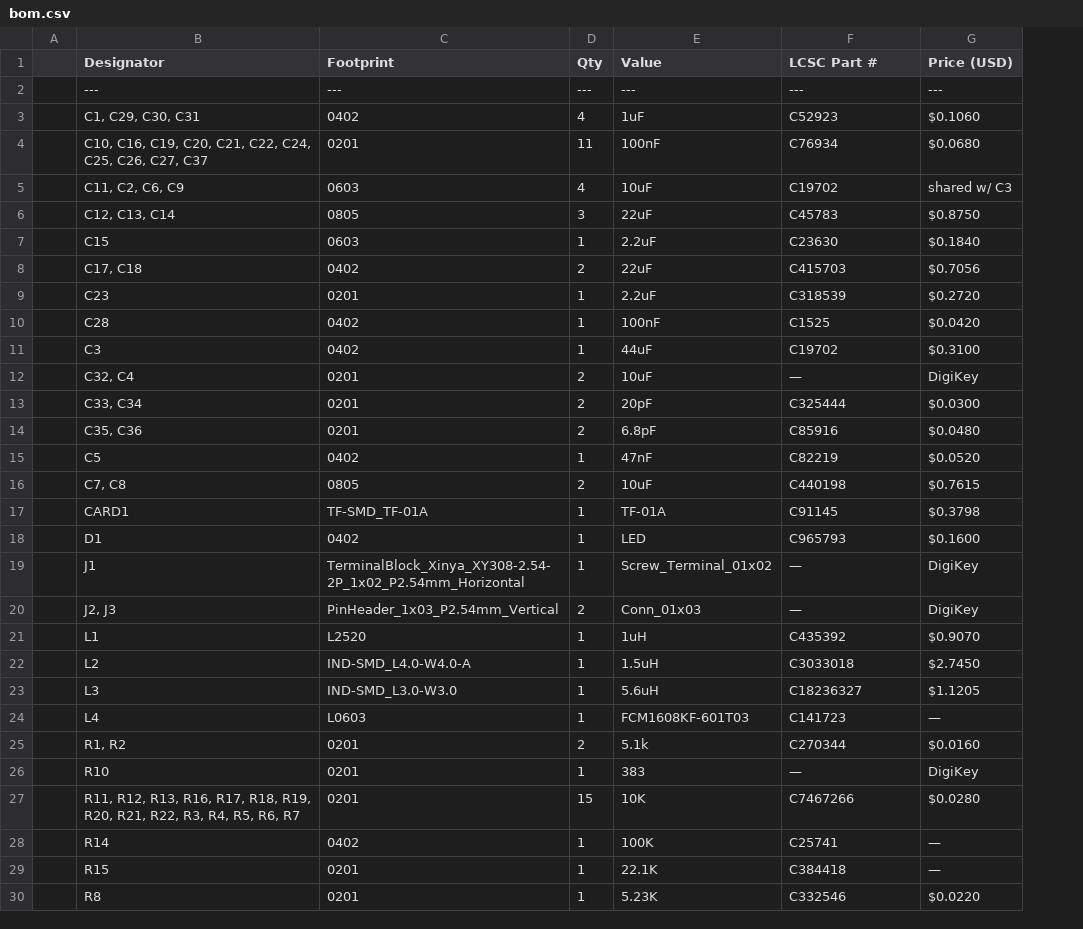
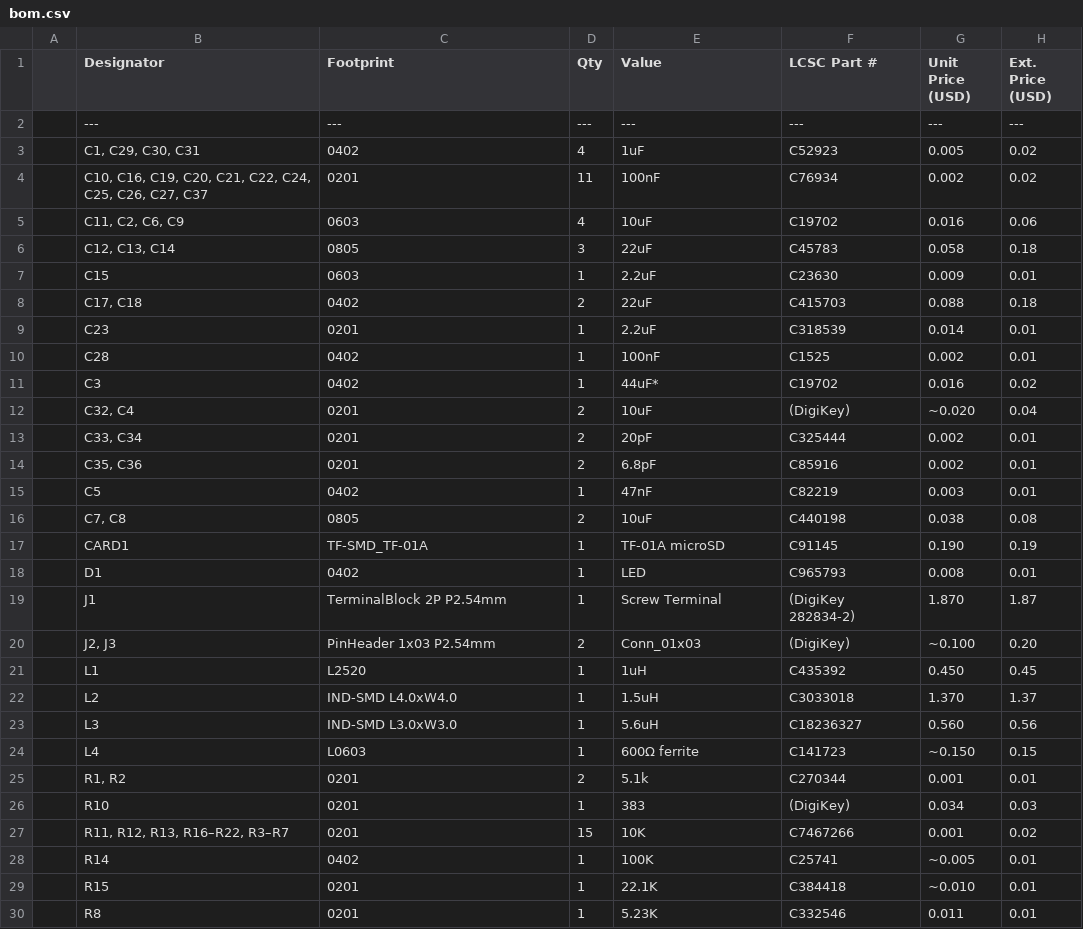
Before and after one commit to premvy/STM32-FlightController, a CSV file: production/bom.csv, drawn as a sheet; only a part is shown; removed rows and columns are numbered as before the commit, all else as after; the diff covers the shown part only; the diff names each change by its address in the sheet, - before the commit and + after, or states it on an @@ line.

Commit message:
Update bom.csv

```diff
--- a/production/bom.csv
+++ b/production/bom.csv
-column A, empty
+column A, empty
-column G (Price (USD)), rows 2-30: --- | $0.1060 | $0.0680 | shared w/ C3 | $0.8750 | $0.1840 | $0.7056 | $0.2720 | $0.0420 | $0.3100 | DigiKey | $0.0300 | $0.0480 | $0.0520 | $0.7615 | $0.3798 | $0.1600 | DigiKey | DigiKey | $0.9070 | $2.7450 | $1.1205 | — | $0.0160 | DigiKey | $0.0280 | — | — | $0.0220
+column G (Unit Price (USD)), rows 2-30: --- | 0.005 | 0.002 | 0.016 | 0.058 | 0.009 | 0.088 | 0.014 | 0.002 | 0.016 | ~0.020 | 0.002 | 0.002 | 0.003 | 0.038 | 0.190 | 0.008 | 1.870 | ~0.100 | 0.450 | 1.370 | 0.560 | ~0.150 | 0.001 | 0.034 | 0.001 | ~0.005 | ~0.010 | 0.011
+column H (Ext. Price (USD)), rows 2-30: --- | 0.02 | 0.02 | 0.06 | 0.18 | 0.01 | 0.18 | 0.01 | 0.01 | 0.02 | 0.04 | 0.01 | 0.01 | 0.01 | 0.08 | 0.19 | 0.01 | 1.87 | 0.20 | 0.45 | 1.37 | 0.56 | 0.15 | 0.01 | 0.03 | 0.02 | 0.01 | 0.01 | 0.01
-E11 (Value): 44uF
+E11 (Value): 44uF*
-F12 (LCSC Part #): —
+F12 (LCSC Part #): (DigiKey)
-E17 (Value): TF-01A
+E17 (Value): TF-01A microSD
-C19 (Footprint): TerminalBlock_Xinya_XY308-2.54-2P_1x02_P2.54mm_Horizontal
+C19 (Footprint): TerminalBlock 2P P2.54mm
-E19 (Value): Screw_Terminal_01x02
+E19 (Value): Screw Terminal
-F19 (LCSC Part #): —
+F19 (LCSC Part #): (DigiKey 282834-2)
-C20 (Footprint): PinHeader_1x03_P2.54mm_Vertical
+C20 (Footprint): PinHeader 1x03 P2.54mm
-F20 (LCSC Part #): —
+F20 (LCSC Part #): (DigiKey)
-C22 (Footprint): IND-SMD_L4.0-W4.0-A
+C22 (Footprint): IND-SMD L4.0xW4.0
-C23 (Footprint): IND-SMD_L3.0-W3.0
+C23 (Footprint): IND-SMD L3.0xW3.0
-E24 (Value): FCM1608KF-601T03
+E24 (Value): 600Ω ferrite
-F26 (LCSC Part #): —
+F26 (LCSC Part #): (DigiKey)
-B27 (Designator): …R12, R13, R16, R17, R18, R19, R20, R21, R22, R3, R4, R5, R6, R7
+B27 (Designator): …R12, R13, R16–R22, R3–R7
```
Also changed, not shown: 3 added rows and 15 edited cells elsewhere in this file.
